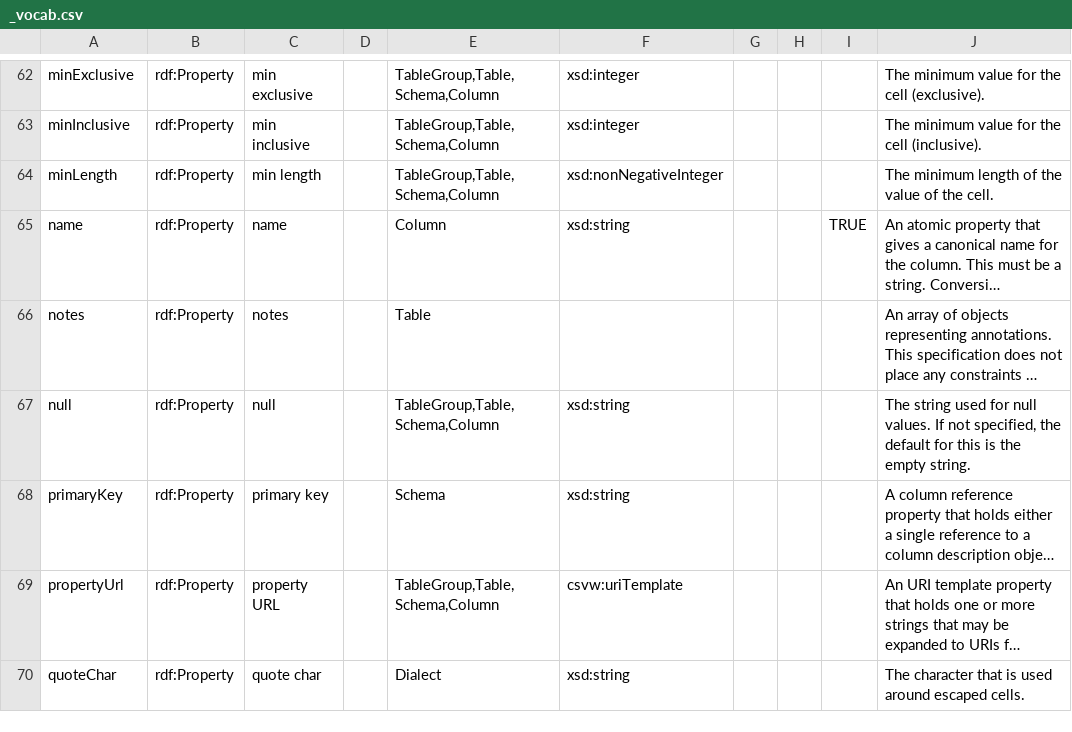
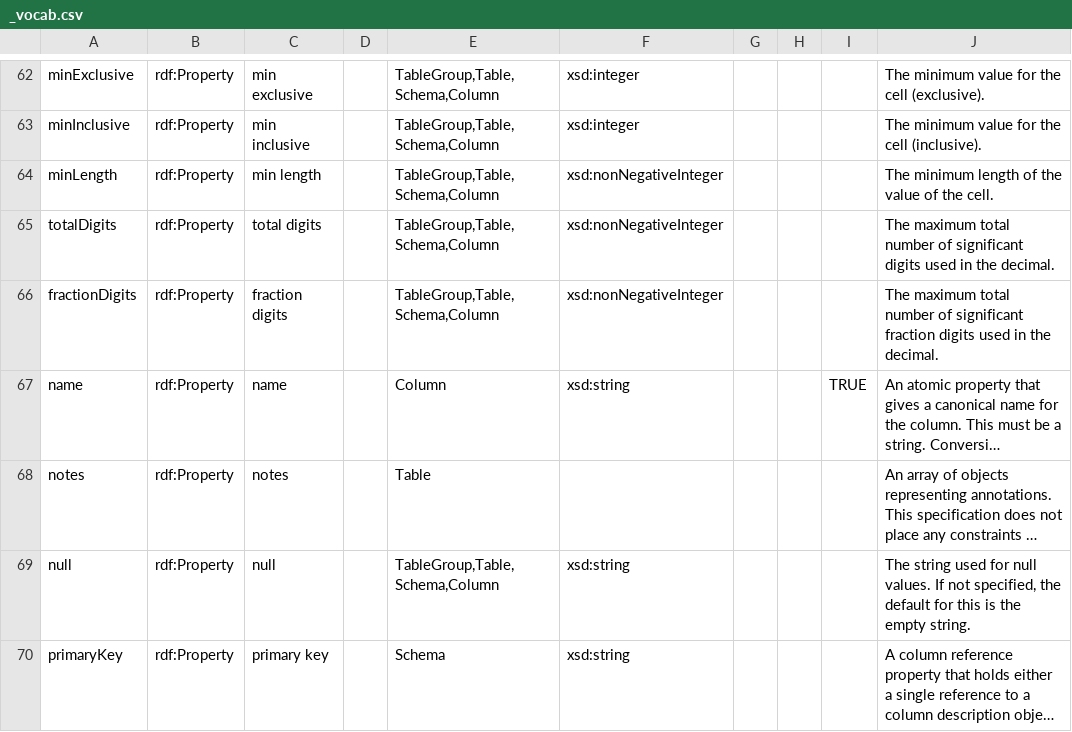
Before and after one commit to w3c/csvw, a CSV file: ns/_vocab.csv, drawn as a sheet; only a part is shown, gaps mark what is left out; the shorter side is filled out with more unchanged rows; long unchanged cells end in …; the diff names each change by its address in the sheet, - before the commit and + after, or states it on an @@ line.

Commit message:
tweaked vocab (added totalDigits & fractionDigits)

```diff
--- a/ns/_vocab.csv
+++ b/ns/_vocab.csv
+row 65: totalDigits | rdf:Property | total digits |  | TableGroup,Table,Schema,Column | xsd:nonNegativeInteger |  |  |  | The maximum total number of significant digits used in the decimal.
+row 66: fractionDigits | rdf:Property | fraction digits |  | TableGroup,Table,Schema,Column | xsd:nonNegativeInteger |  |  |  | The maximum total number of significant fraction digits used in the decimal.
```
